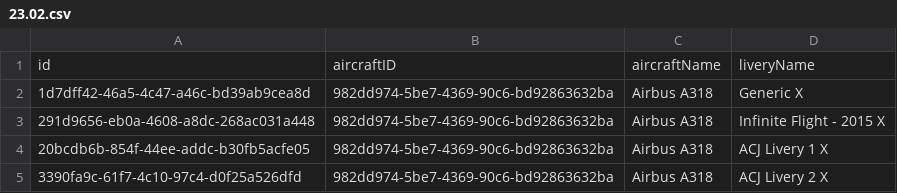
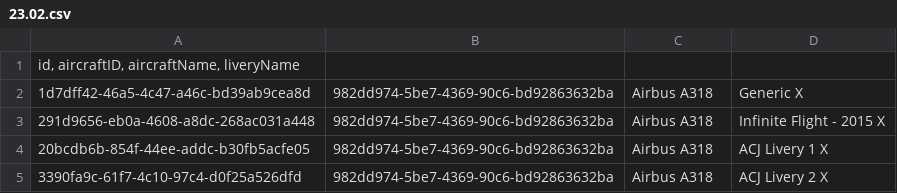
Before and after one commit to Daniboi737/Infinite_Live, a CSV file: 23.02.csv, drawn as a sheet; only a part is shown; removed rows and columns are numbered as before the commit, all else as after; the diff names each change by its address in the sheet, - before the commit and + after, or states it on an @@ line.

Commit message:
Update 23.02.csv

```diff
--- a/23.02.csv
+++ b/23.02.csv
-row 1: id | aircraftID | aircraftName | liveryName
+row 1: id, aircraftID, aircraftName, liveryName
```
